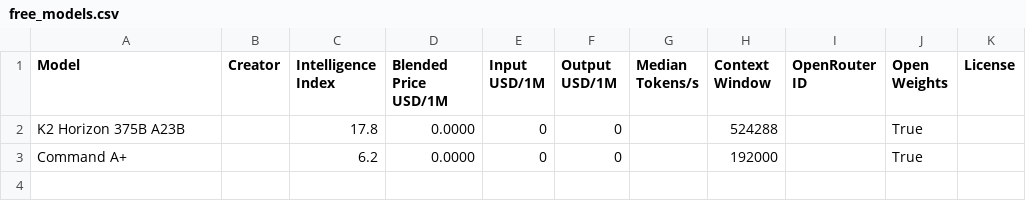
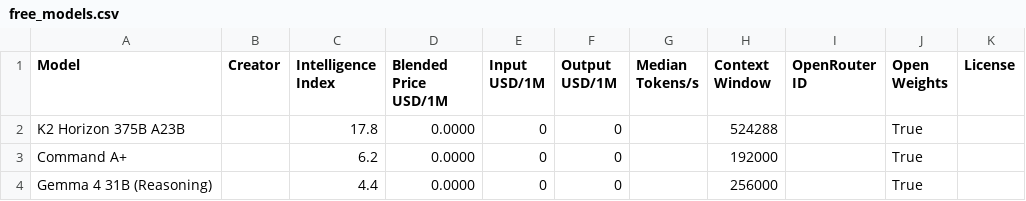
Before and after one commit to JeffreyLauDev/aa-leaderboard, a CSV file: data/free_models.csv, drawn as a sheet.

```diff
--- a/data/free_models.csv
+++ b/data/free_models.csv
@@ -3 +3,2 @@ K2 Horizon 375B A23B,,17.8,0.0000,0,0,,524288,,True,
 Command A+,,6.2,0.0000,0,0,,192000,,True,
+Gemma 4 31B (Reasoning),,4.4,0.0000,0,0,,256000,,True,
```
Also changed, not shown: data/leaderboard.csv, 2 other files.
